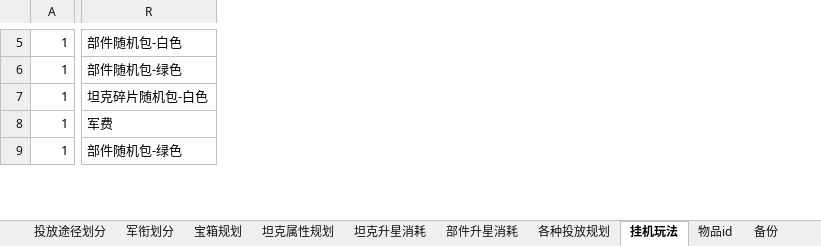
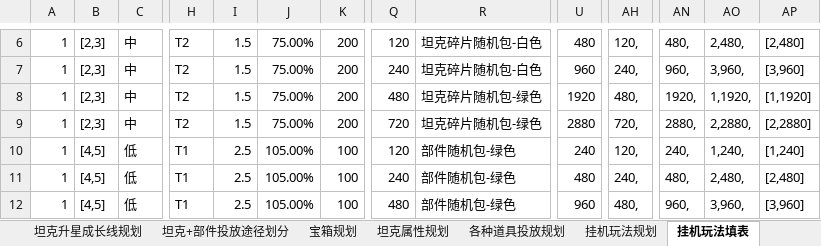
Before and after one commit to JakeYu1212/Notes, an Excel workbook: [Work]/170数值/170数值规划.xlsx, sheet 挂机玩法填表, drawn as a sheet; only a part is shown, gaps mark what is left out; values as stored, in another font and other column widths than the file's, no cell formats; addresses are those after the commit; rows hold the shown columns only; the diff covers the shown part only; the diff names each change by its address in the sheet, - before the commit and + after, or states it on an @@ line.

```diff
--- a/[Work]/170数值/170数值规划.xlsx (sheet 挂机玩法填表)
+++ b/[Work]/170数值/170数值规划.xlsx (sheet 挂机玩法填表)
-sheet tab: 投放途径划分
+sheet tab: 坦克+部件投放途径划分
-sheet tab: 各种投放规划
+sheet tab: 各种道具投放规划
-sheet tab: 挂机玩法
+sheet tab: 挂机玩法填表
+sheet tab: 挂机玩法规划
+column B, rows 6-8: all [2,3]; rows 10-11: [4,5] | [4,5]
+column C, rows 6-8: all 中; rows 10-11: 低 | 低
+column H, rows 6-8: all T2; rows 10-11: T1 | T1
+column I, rows 6-8: all 1.5; rows 10-11: 2.5 | 2.5
+column J, rows 6-8: all 75.00%; rows 10-11: 105.00% | 105.00%
+column K, rows 6-8: all 200; rows 10-11: 100 | 100
+column Q, rows 6-8: 120 | 240 | 480; rows 10-11: 120 | 240
+column U, rows 6-8: 480 | 960 | 1920; rows 10-11: 240 | 480
+column AH, rows 6-8: 120, | 240, | 480,; rows 10-11: 120, | 240,
+column AN, rows 6-8: 480, | 960, | 1920,; rows 10-11: 240, | 480,
+column AO, rows 6-8: 2,480, | 3,960, | 1,1920,; rows 10-11: 1,240, | 2,480,
+column AP, rows 6-8: [2,480] | [3,960] | [1,1920]; rows 10-11: [1,240] | [2,480]
-R6: 部件随机包-白色
+R6: 坦克碎片随机包-白色
-R7: 部件随机包-绿色
+R7: 坦克碎片随机包-白色
-R8: 坦克碎片随机包-白色
+R8: 坦克碎片随机包-绿色
+row 9: 1 | [2,3] | 中 | T2 | 1.5 | 75.00% | 200 | 720 | 坦克碎片随机包-绿色 | 2880 | 720, | 2880, | 2,2880, | [2,2880]
-R10: 军费
+R10: 部件随机包-绿色
+row 12: 1 | [4,5] | 低 | T1 | 2.5 | 105.00% | 100 | 480 | 部件随机包-绿色 | 960 | 480, | 960, | 3,960, | [3,960]
```
Also changed, not shown: 29 added rows, 18 removed columns and 263 edited cells elsewhere in this sheet, sheet 时间预估, sheet 新Rank经验值投放, sheet 坦克升星成长线规划, sheet 宝箱规划, sheet 坦克+部件投放途径划分, sheet 各种道具投放规划, 2 more sheets, other sheet tabs, cell formats, formulas that keep their value, charts or pictures, 3 other files.
